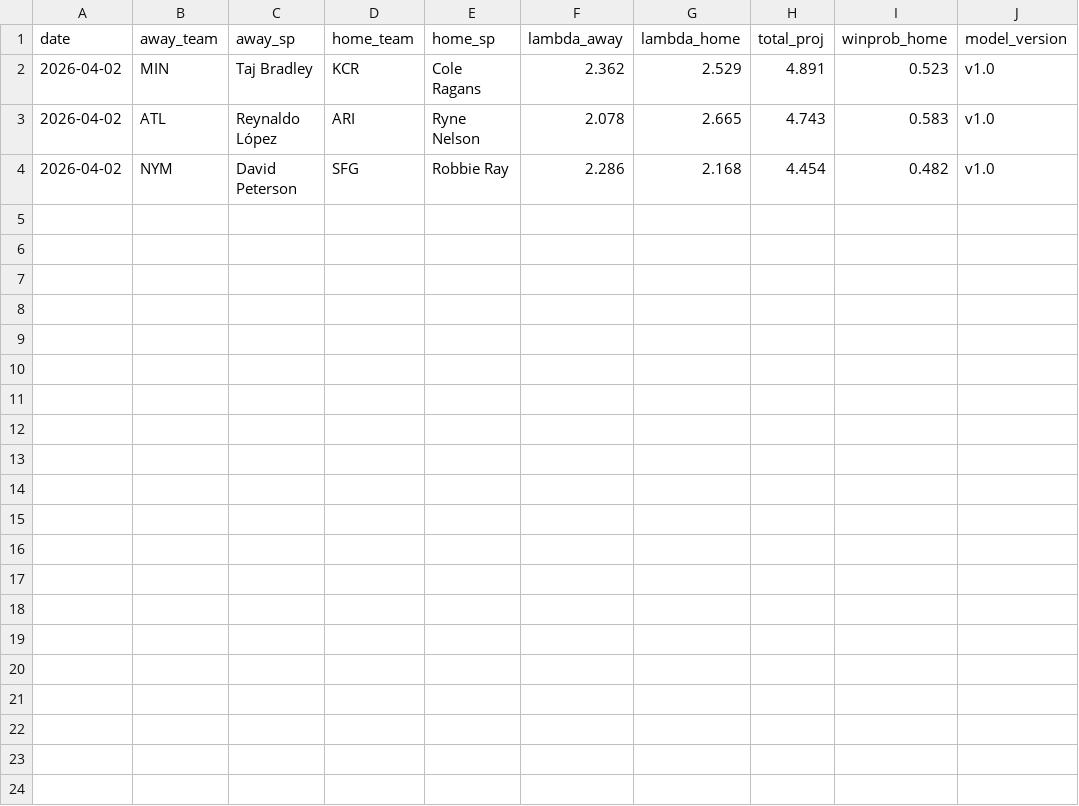
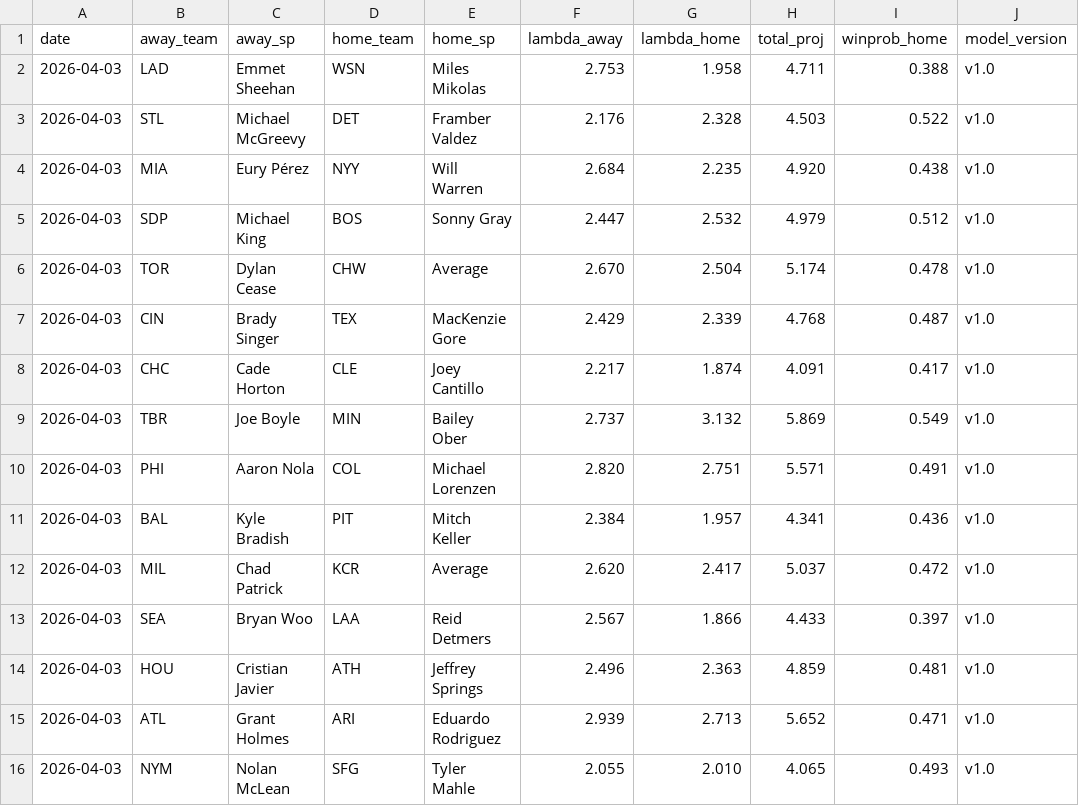
Before and after one commit to ClutchSheets/mlb-f5-forecaster, a CSV file: daily_forecast.csv, drawn as a sheet.

Commit message:
forecasts 2026-04-03

```diff
--- a/daily_forecast.csv
+++ b/daily_forecast.csv
@@ -1,4 +1,16 @@
 date,away_team,away_sp,home_team,home_sp,lambda_away,lambda_home,total_proj,winprob_home,model_version
-2026-04-02,MIN,Taj Bradley,KCR,Cole Ragans,2.362,2.529,4.891,0.523,v1.0
-2026-04-02,ATL,Reynaldo López,ARI,Ryne Nelson,2.078,2.665,4.743,0.583,v1.0
-2026-04-02,NYM,David Peterson,SFG,Robbie Ray,2.286,2.168,4.454,0.482,v1.0
+2026-04-03,LAD,Emmet Sheehan,WSN,Miles Mikolas,2.753,1.958,4.711,0.388,v1.0
+2026-04-03,STL,Michael McGreevy,DET,Framber Valdez,2.176,2.328,4.503,0.522,v1.0
+2026-04-03,MIA,Eury Pérez,NYY,Will Warren,2.684,2.235,4.920,0.438,v1.0
+2026-04-03,SDP,Michael King,BOS,Sonny Gray,2.447,2.532,4.979,0.512,v1.0
+2026-04-03,TOR,Dylan Cease,CHW,Average,2.670,2.504,5.174,0.478,v1.0
+2026-04-03,CIN,Brady Singer,TEX,MacKenzie Gore,2.429,2.339,4.768,0.487,v1.0
+2026-04-03,CHC,Cade Horton,CLE,Joey Cantillo,2.217,1.874,4.091,0.417,v1.0
+2026-04-03,TBR,Joe Boyle,MIN,Bailey Ober,2.737,3.132,5.869,0.549,v1.0
+2026-04-03,PHI,Aaron Nola,COL,Michael Lorenzen,2.820,2.751,5.571,0.491,v1.0
+2026-04-03,BAL,Kyle Bradish,PIT,Mitch Keller,2.384,1.957,4.341,0.436,v1.0
+2026-04-03,MIL,Chad Patrick,KCR,Average,2.620,2.417,5.037,0.472,v1.0
+2026-04-03,SEA,Bryan Woo,LAA,Reid Detmers,2.567,1.866,4.433,0.397,v1.0
+2026-04-03,HOU,Cristian Javier,ATH,Jeffrey Springs,2.496,2.363,4.859,0.481,v1.0
+2026-04-03,ATL,Grant Holmes,ARI,Eduardo Rodriguez,2.939,2.713,5.652,0.471,v1.0
+2026-04-03,NYM,Nolan McLean,SFG,Tyler Mahle,2.055,2.010,4.065,0.493,v1.0
```
